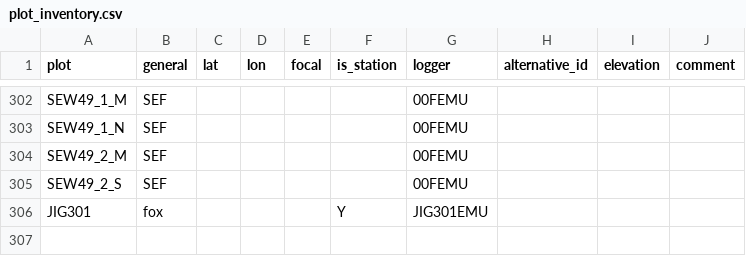
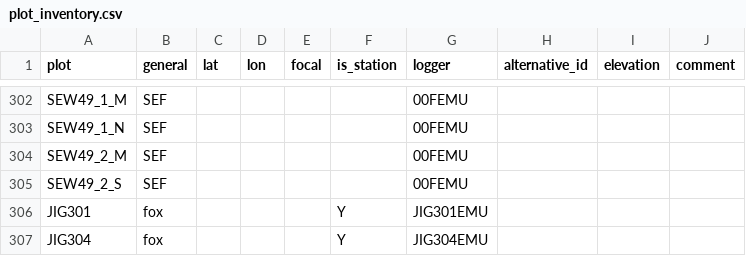
Before and after one commit to environmentalinformatics-marburg/tubedb, a CSV file: config/nature40/plot_inventory.csv, drawn as a sheet; only a part is shown, gaps mark what is left out.

Commit message:
CSV_MXminiLoader with sensor name correction; bugfix source catalog with spaces in sensor name; config add plot JIG304; sensor config fix typo

```diff
--- a/config/nature40/plot_inventory.csv
+++ b/config/nature40/plot_inventory.csv
@@ -306 +306,2 @@ SEW49_2_S,SEF,,,,,00FEMU,,,
 JIG301,fox,,,,Y,JIG301EMU,,,
+JIG304,fox,,,,Y,JIG304EMU,,,
```
Also changed, not shown: 11 other files.
